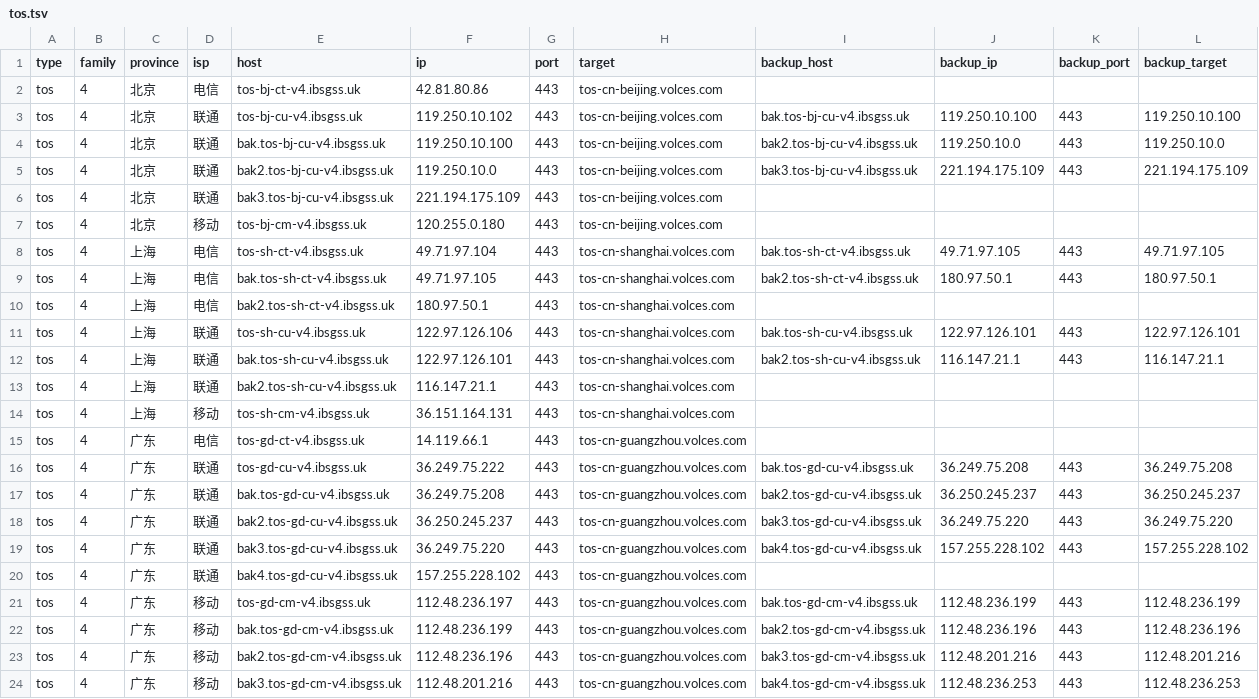
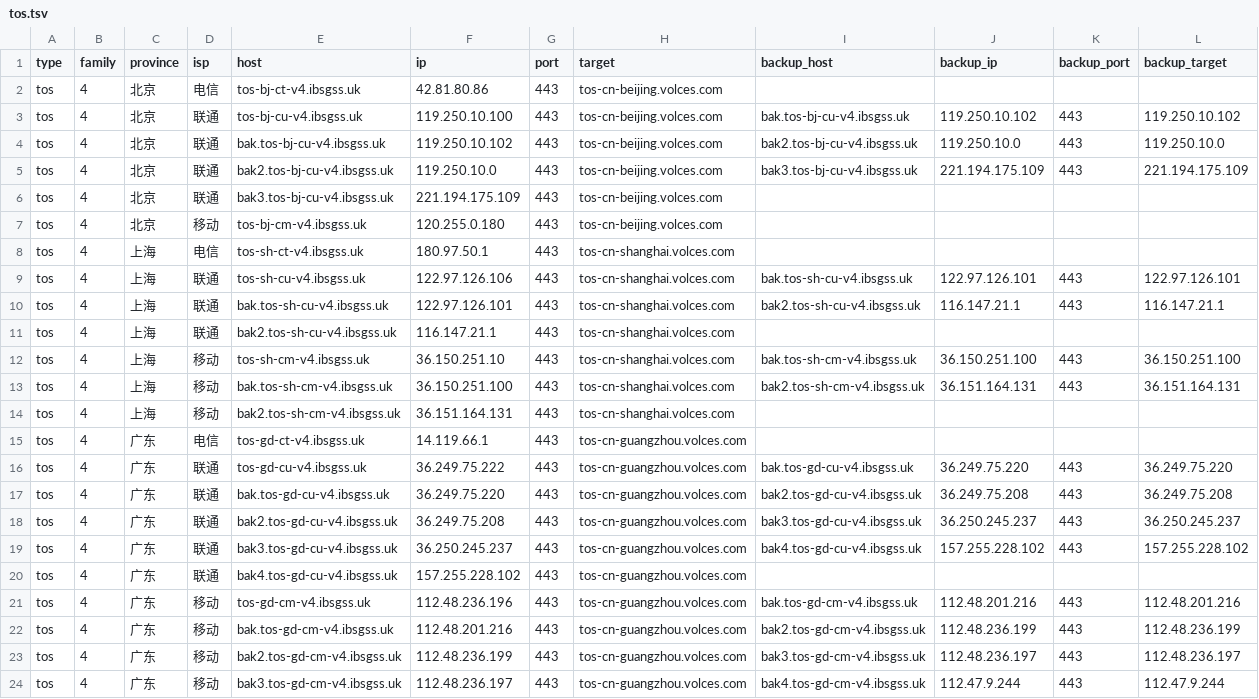
Before and after one commit to Tozward/TcpQuality, a TSV file: nodes/tos.tsv, drawn as a sheet; only a part is shown; the diff covers the shown part only.

```diff
--- a/nodes/tos.tsv
+++ b/nodes/tos.tsv
@@ -2,4 +2,4 @@ type	family	province	isp	host	ip	port	target	backup_host	backup_ip	backup_port	b
 tos	4	北京	电信	tos-bj-ct-v4.ibsgss.uk	42.81.80.86	443	tos-cn-beijing.volces.com				
-tos	4	北京	联通	tos-bj-cu-v4.ibsgss.uk	119.250.10.102	443	tos-cn-beijing.volces.com	bak.tos-bj-cu-v4.ibsgss.uk	119.250.10.100	443	119.250.10.100
-tos	4	北京	联通	bak.tos-bj-cu-v4.ibsgss.uk	119.250.10.100	443	tos-cn-beijing.volces.com	bak2.tos-bj-cu-v4.ibsgss.uk	119.250.10.0	443	119.250.10.0
+tos	4	北京	联通	tos-bj-cu-v4.ibsgss.uk	119.250.10.100	443	tos-cn-beijing.volces.com	bak.tos-bj-cu-v4.ibsgss.uk	119.250.10.102	443	119.250.10.102
+tos	4	北京	联通	bak.tos-bj-cu-v4.ibsgss.uk	119.250.10.102	443	tos-cn-beijing.volces.com	bak2.tos-bj-cu-v4.ibsgss.uk	119.250.10.0	443	119.250.10.0
 tos	4	北京	联通	bak2.tos-bj-cu-v4.ibsgss.uk	119.250.10.0	443	tos-cn-beijing.volces.com	bak3.tos-bj-cu-v4.ibsgss.uk	221.194.175.109	443	221.194.175.109
@@ -7,5 +7,3 @@ tos	4	北京	联通	bak3.tos-bj-cu-v4.ibsgss.uk	221.194.175.109	443	tos-cn-beiji
 tos	4	北京	移动	tos-bj-cm-v4.ibsgss.uk	120.255.0.180	443	tos-cn-beijing.volces.com				
-tos	4	上海	电信	tos-sh-ct-v4.ibsgss.uk	49.71.97.104	443	tos-cn-shanghai.volces.com	bak.tos-sh-ct-v4.ibsgss.uk	49.71.97.105	443	49.71.97.105
-tos	4	上海	电信	bak.tos-sh-ct-v4.ibsgss.uk	49.71.97.105	443	tos-cn-shanghai.volces.com	bak2.tos-sh-ct-v4.ibsgss.uk	180.97.50.1	443	180.97.50.1
-tos	4	上海	电信	bak2.tos-sh-ct-v4.ibsgss.uk	180.97.50.1	443	tos-cn-shanghai.volces.com				
+tos	4	上海	电信	tos-sh-ct-v4.ibsgss.uk	180.97.50.1	443	tos-cn-shanghai.volces.com				
 tos	4	上海	联通	tos-sh-cu-v4.ibsgss.uk	122.97.126.106	443	tos-cn-shanghai.volces.com	bak.tos-sh-cu-v4.ibsgss.uk	122.97.126.101	443	122.97.126.101
@@ -13,12 +11,14 @@ tos	4	上海	联通	bak.tos-sh-cu-v4.ibsgss.uk	122.97.126.101	443	tos-cn-shangha
 tos	4	上海	联通	bak2.tos-sh-cu-v4.ibsgss.uk	116.147.21.1	443	tos-cn-shanghai.volces.com				
-tos	4	上海	移动	tos-sh-cm-v4.ibsgss.uk	36.151.164.131	443	tos-cn-shanghai.volces.com				
+tos	4	上海	移动	tos-sh-cm-v4.ibsgss.uk	36.150.251.10	443	tos-cn-shanghai.volces.com	bak.tos-sh-cm-v4.ibsgss.uk	36.150.251.100	443	36.150.251.100
+tos	4	上海	移动	bak.tos-sh-cm-v4.ibsgss.uk	36.150.251.100	443	tos-cn-shanghai.volces.com	bak2.tos-sh-cm-v4.ibsgss.uk	36.151.164.131	443	36.151.164.131
+tos	4	上海	移动	bak2.tos-sh-cm-v4.ibsgss.uk	36.151.164.131	443	tos-cn-shanghai.volces.com				
 tos	4	广东	电信	tos-gd-ct-v4.ibsgss.uk	14.119.66.1	443	tos-cn-guangzhou.volces.com				
-tos	4	广东	联通	tos-gd-cu-v4.ibsgss.uk	36.249.75.222	443	tos-cn-guangzhou.volces.com	bak.tos-gd-cu-v4.ibsgss.uk	36.249.75.208	443	36.249.75.208
-tos	4	广东	联通	bak.tos-gd-cu-v4.ibsgss.uk	36.249.75.208	443	tos-cn-guangzhou.volces.com	bak2.tos-gd-cu-v4.ibsgss.uk	36.250.245.237	443	36.250.245.237
-tos	4	广东	联通	bak2.tos-gd-cu-v4.ibsgss.uk	36.250.245.237	443	tos-cn-guangzhou.volces.com	bak3.tos-gd-cu-v4.ibsgss.uk	36.249.75.220	443	36.249.75.220
-tos	4	广东	联通	bak3.tos-gd-cu-v4.ibsgss.uk	36.249.75.220	443	tos-cn-guangzhou.volces.com	bak4.tos-gd-cu-v4.ibsgss.uk	157.255.228.102	443	157.255.228.102
+tos	4	广东	联通	tos-gd-cu-v4.ibsgss.uk	36.249.75.222	443	tos-cn-guangzhou.volces.com	bak.tos-gd-cu-v4.ibsgss.uk	36.249.75.220	443	36.249.75.220
+tos	4	广东	联通	bak.tos-gd-cu-v4.ibsgss.uk	36.249.75.220	443	tos-cn-guangzhou.volces.com	bak2.tos-gd-cu-v4.ibsgss.uk	36.249.75.208	443	36.249.75.208
+tos	4	广东	联通	bak2.tos-gd-cu-v4.ibsgss.uk	36.249.75.208	443	tos-cn-guangzhou.volces.com	bak3.tos-gd-cu-v4.ibsgss.uk	36.250.245.237	443	36.250.245.237
+tos	4	广东	联通	bak3.tos-gd-cu-v4.ibsgss.uk	36.250.245.237	443	tos-cn-guangzhou.volces.com	bak4.tos-gd-cu-v4.ibsgss.uk	157.255.228.102	443	157.255.228.102
 tos	4	广东	联通	bak4.tos-gd-cu-v4.ibsgss.uk	157.255.228.102	443	tos-cn-guangzhou.volces.com				
-tos	4	广东	移动	tos-gd-cm-v4.ibsgss.uk	112.48.236.197	443	tos-cn-guangzhou.volces.com	bak.tos-gd-cm-v4.ibsgss.uk	112.48.236.199	443	112.48.236.199
-tos	4	广东	移动	bak.tos-gd-cm-v4.ibsgss.uk	112.48.236.199	443	tos-cn-guangzhou.volces.com	bak2.tos-gd-cm-v4.ibsgss.uk	112.48.236.196	443	112.48.236.196
-tos	4	广东	移动	bak2.tos-gd-cm-v4.ibsgss.uk	112.48.236.196	443	tos-cn-guangzhou.volces.com	bak3.tos-gd-cm-v4.ibsgss.uk	112.48.201.216	443	112.48.201.216
-tos	4	广东	移动	bak3.tos-gd-cm-v4.ibsgss.uk	112.48.201.216	443	tos-cn-guangzhou.volces.com	bak4.tos-gd-cm-v4.ibsgss.uk	112.48.236.253	443	112.48.236.253
+tos	4	广东	移动	tos-gd-cm-v4.ibsgss.uk	112.48.236.196	443	tos-cn-guangzhou.volces.com	bak.tos-gd-cm-v4.ibsgss.uk	112.48.201.216	443	112.48.201.216
+tos	4	广东	移动	bak.tos-gd-cm-v4.ibsgss.uk	112.48.201.216	443	tos-cn-guangzhou.volces.com	bak2.tos-gd-cm-v4.ibsgss.uk	112.48.236.199	443	112.48.236.199
+tos	4	广东	移动	bak2.tos-gd-cm-v4.ibsgss.uk	112.48.236.199	443	tos-cn-guangzhou.volces.com	bak3.tos-gd-cm-v4.ibsgss.uk	112.48.236.197	443	112.48.236.197
+tos	4	广东	移动	bak3.tos-gd-cm-v4.ibsgss.uk	112.48.236.197	443	tos-cn-guangzhou.volces.com	bak4.tos-gd-cm-v4.ibsgss.uk	112.47.9.244	443	112.47.9.244
```
Also changed, not shown: 4 edited cells elsewhere in this file, nodes/all.tsv, nodes/cdn.tsv, 3 other files.
